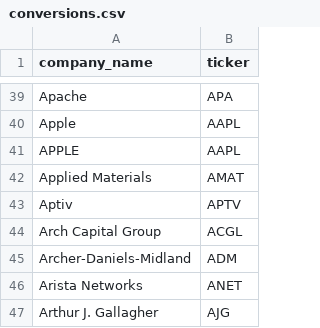
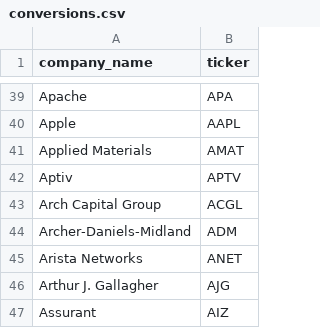
Before and after one commit to sun770311/FinSense, a CSV file: conversions.csv, drawn as a sheet; only a part is shown, gaps mark what is left out; the shorter side is filled out with more unchanged rows; the diff names each change by its address in the sheet, - before the commit and + after, or states it on an @@ line.

Commit message:
company name conversions

```diff
--- a/conversions.csv
+++ b/conversions.csv
-row 41: APPLE | AAPL
```
